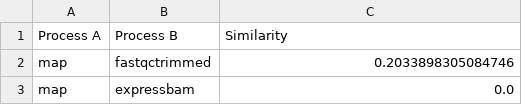
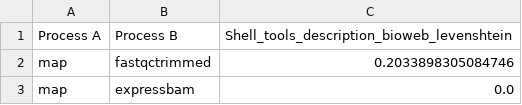
Before and after one commit to Kubilay-Meydan/TER-M1, a CSV file: Metrics/tools_in_shell/shell_tools_description_bioweb_results/shell_tools_description_bioweb_levenshtein.csv, drawn as a sheet; only a part is shown.

```diff
--- a/Metrics/tools_in_shell/shell_tools_description_bioweb_results/shell_tools_description_bioweb_levenshtein.csv
+++ b/Metrics/tools_in_shell/shell_tools_description_bioweb_results/shell_tools_description_bioweb_levenshtein.csv
@@ -1,2 +1,2 @@
-Process A,Process B,Similarity
+Process A,Process B,Shell_tools_description_bioweb_levenshtein
 map,fastqctrimmed,0.2033898305084746
```
Also changed, not shown: Metrics/shell_tools/shell_tools_description_biotools_jaccard.csv, Metrics/shell_tools/shell_tools_description_biotools_no_white_space_jaccard.csv, 16 other files.
